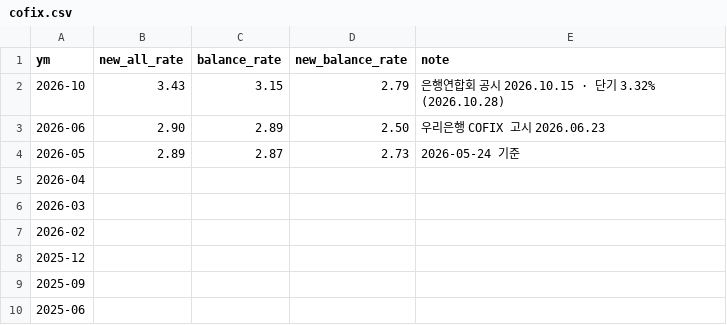
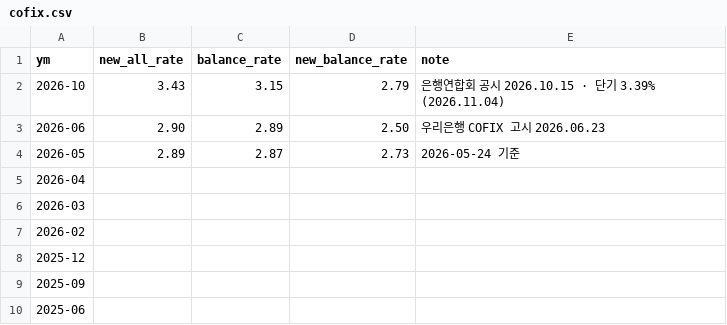
Before and after one commit to naqmin999-sketch/pf-daily-mail, a CSV file: manual_data/cofix.csv, drawn as a sheet.

```diff
--- a/manual_data/cofix.csv
+++ b/manual_data/cofix.csv
@@ -1,3 +1,3 @@
 ym,new_all_rate,balance_rate,new_balance_rate,note
-2026-10,3.43,3.15,2.79,은행연합회 공시 2026.10.15 · 단기 3.32% (2026.10.28)
+2026-10,3.43,3.15,2.79,은행연합회 공시 2026.10.15 · 단기 3.39% (2026.11.04)
 2026-06,2.90,2.89,2.50,우리은행 COFIX 고시 2026.06.23
```
Also changed, not shown: 1 other file.
